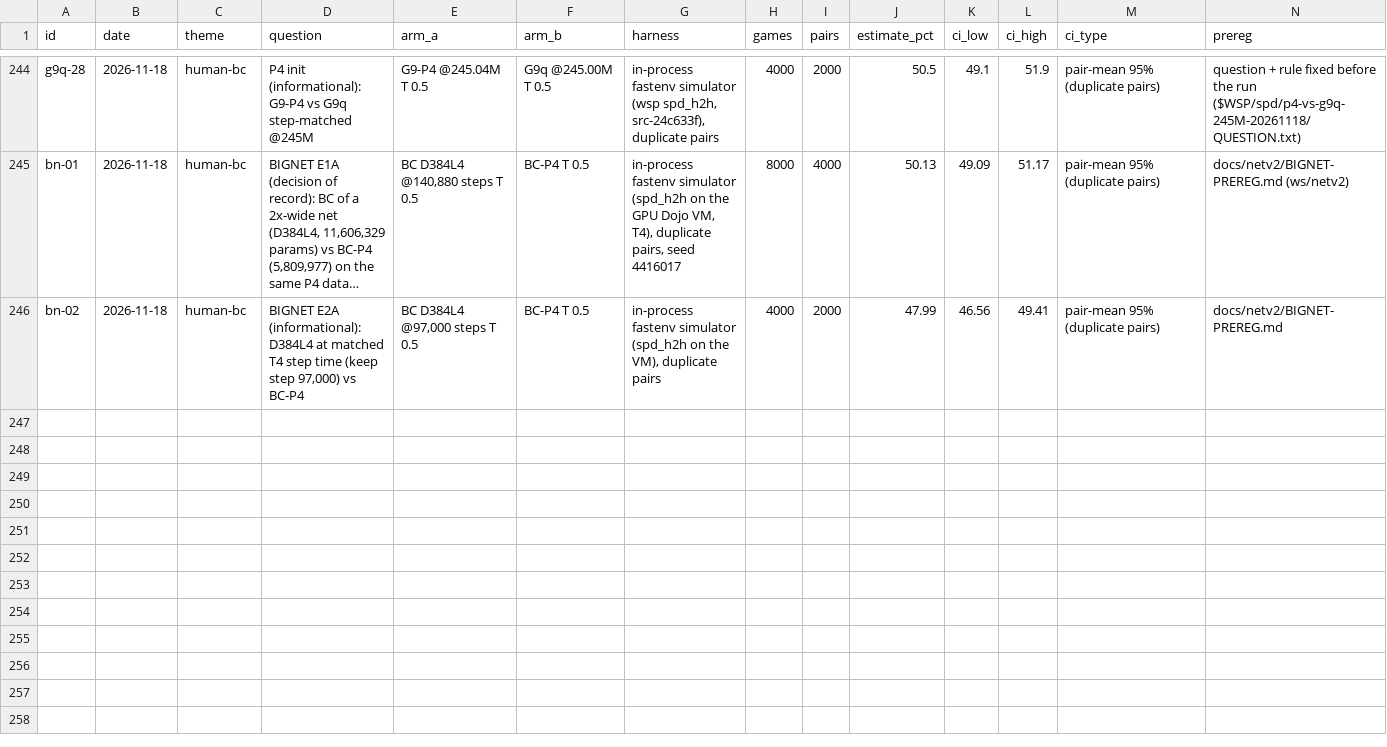
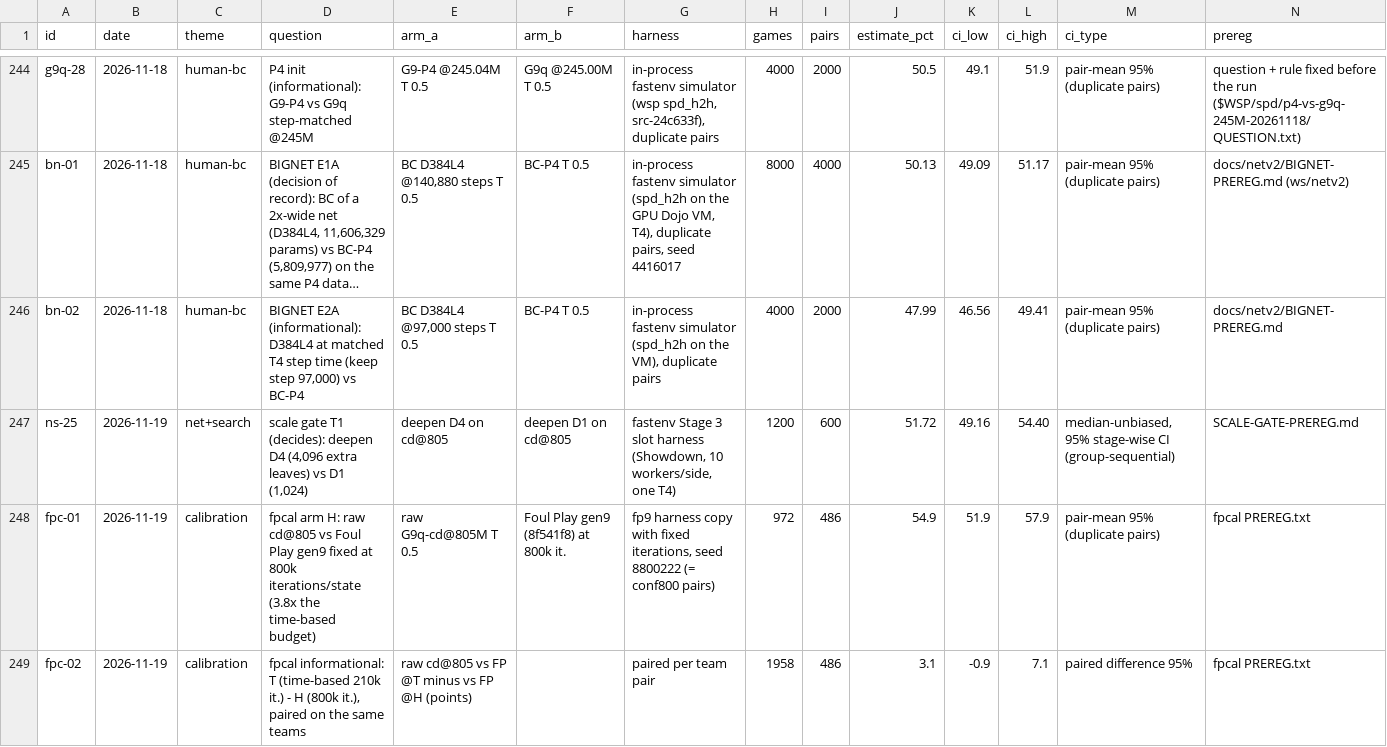
Before and after one commit to femito1/porygon, a CSV file: docs/thesis/data/results.csv, drawn as a sheet; only a part is shown, gaps mark what is left out; long unchanged cells end in …; rows hold the shown columns only; the diff names each change by its address in the sheet, - before the commit and + after, or states it on an @@ line.

Commit message:
Thesis record: scale gate FLAT (deepen D4 vs D1 51.72% [49.16, 54.40]), fpcal arm H (54.9% vs Foul Play at 800k iterations), arm L void

```diff
--- a/docs/thesis/data/results.csv
+++ b/docs/thesis/data/results.csv
+row 247: ns-25 | 2026-11-19 | net+search | scale gate T1 (decides): deepen D4 (4,096 extra leaves) vs D1 (1,024) | deepen D4 on cd@805 | deepen D1 on cd@805 | fastenv Stage 3 slot harness (Showdown, 10 workers/side, one T4) | 1200 | 600 | 51.72 | 49.16 | 54.40 | median-unbiased, 95% stage-wise CI (group-sequential) | SCALE-GATE-PREREG.md
+row 248: fpc-01 | 2026-11-19 | calibration | fpcal arm H: raw cd@805 vs Foul Play gen9 fixed at 800k iterations/state (3.8x the time-based budget) | raw G9q-cd@805M T 0.5 | Foul Play gen9 (8f541f8) at 800k it. | fp9 harness copy with fixed iterations, seed 8800222 (= conf800 pairs) | 972 | 486 | 54.9 | 51.9 | 57.9 | pair-mean 95% (duplicate pairs) | fpcal PREREG.txt
+row 249: fpc-02 | 2026-11-19 | calibration | fpcal informational: T (time-based 210k it.) - H (800k it.), paired on the same teams | raw cd@805 vs FP @T minus vs FP @H (points) |  | paired per team pair | 1958 | 486 | 3.1 | -0.9 | 7.1 | paired difference 95% | fpcal PREREG.txt
```
Also changed, not shown: 1 other file.
